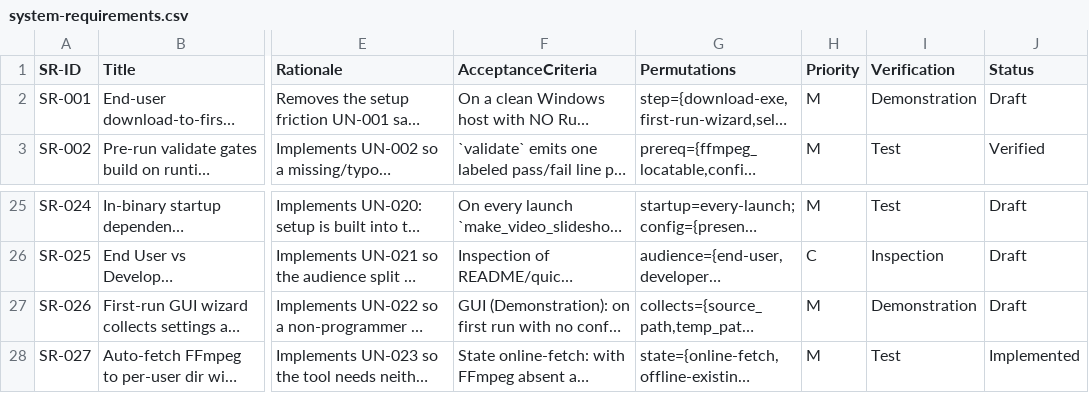
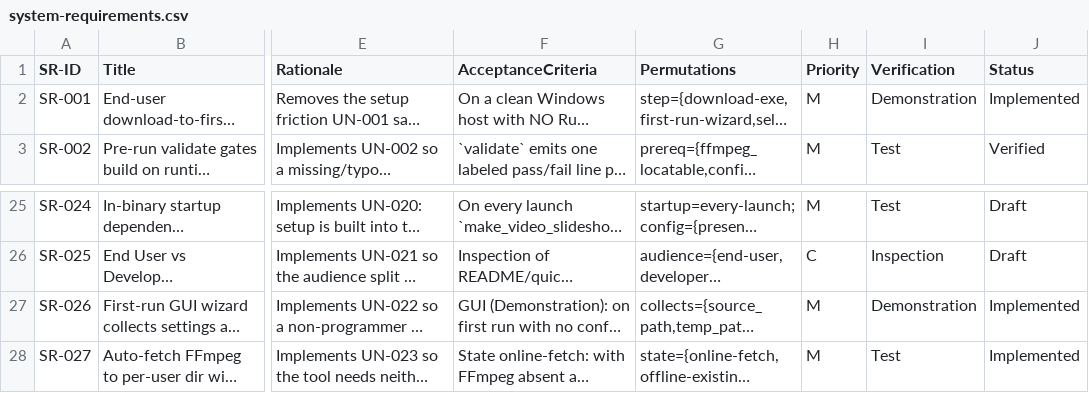
Before and after one commit to AuroLeap/Pictures2VideoSlideShow, a CSV file: docs/requirements/system-requirements.csv, drawn as a sheet; only a part is shown, gaps mark what is left out; long unchanged cells end in …; the diff names each change by its address in the sheet, - before the commit and + after, or states it on an @@ line.

```diff
--- a/docs/requirements/system-requirements.csv
+++ b/docs/requirements/system-requirements.csv
-J2 (Status): Draft
+J2 (Status): Implemented
-J27 (Status): Draft
+J27 (Status): Implemented
```
Also changed, not shown: docs/requirements/low-level-requirements.csv, 4 other files.
